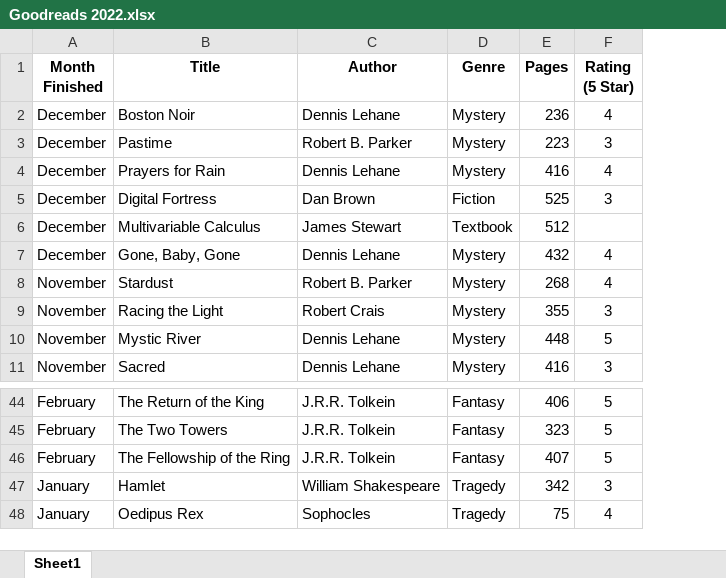
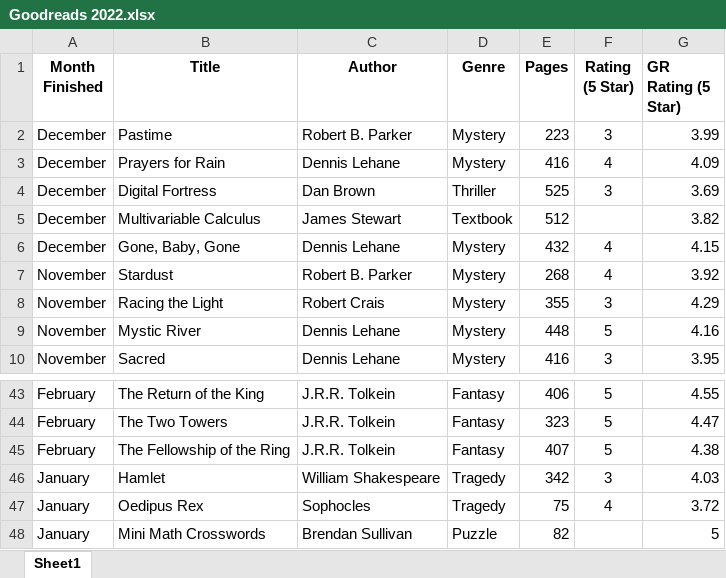
Before and after one commit to mgillis33/year-in-books, an Excel workbook: 2022/Goodreads 2022.xlsx, sheet Sheet1, drawn as a sheet; only a part is shown, gaps mark what is left out; values as stored, in another font and other column widths than the file's, no borders; removed rows and columns are numbered as before the commit, all else as after; the diff names each change by its address in the sheet, - before the commit and + after, or states it on an @@ line.

Commit message:
Fixed data issue in .xlsx and .csv files

```diff
--- a/2022/Goodreads 2022.xlsx (sheet Sheet1)
+++ b/2022/Goodreads 2022.xlsx (sheet Sheet1)
+column G (GR Rating (5 Star)), rows 2-10: 3.99 | 4.09 | 3.69 | 3.82 | 4.15 | 3.92 | 4.29 | 4.16 | 3.95; rows 43-47: 4.55 | 4.47 | 4.38 | 4.03 | 3.72
-row 2: December | Boston Noir | Dennis Lehane | Mystery | 236 | 4
-D4 (Genre): Fiction
+D4 (Genre): Thriller
+row 48: January | Mini Math Crosswords | Brendan Sullivan | Puzzle | 82 |  | 5
```
Also changed, not shown: 1 other file.
